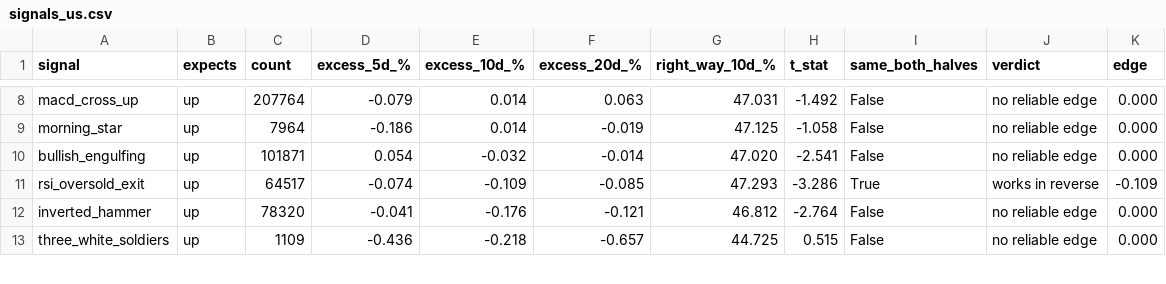
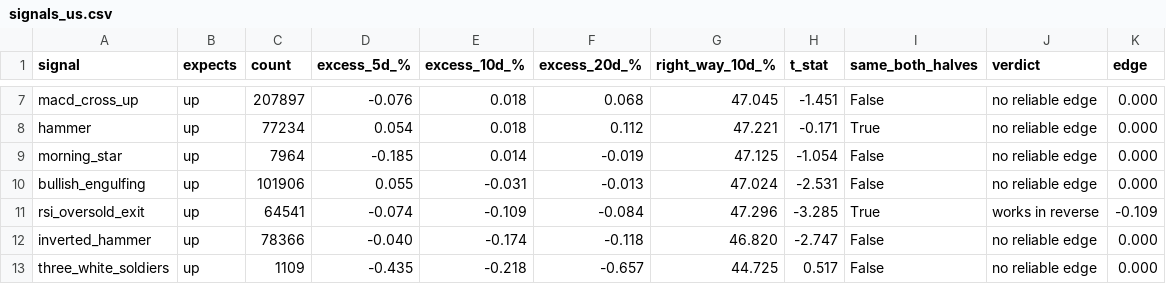
Before and after one commit to LMM26Beyond/ph-us-stock-guide, a CSV file: reports/signals_us.csv, drawn as a sheet; only a part is shown, gaps mark what is left out; addresses are those after the commit; the diff covers the shown part only; the diff names each change by its address in the sheet, - before the commit and + after, or states it on an @@ line.

```diff
--- a/reports/signals_us.csv
+++ b/reports/signals_us.csv
-C7 (count): 207764
+C7 (count): 207897
-D7 (excess_5d_%): -0.079
+D7 (excess_5d_%): -0.076
-E7 (excess_10d_%): 0.014
+E7 (excess_10d_%): 0.018
-F7 (excess_20d_%): 0.063
+F7 (excess_20d_%): 0.068
-G7 (right_way_10d_%): 47.031
+G7 (right_way_10d_%): 47.045
-H7 (t_stat): -1.492
+H7 (t_stat): -1.451
+row 8: hammer | up | 77234 | 0.054 | 0.018 | 0.112 | 47.221 | -0.171 | True | no reliable edge | 0.000
-D9 (excess_5d_%): -0.186
+D9 (excess_5d_%): -0.185
-H9 (t_stat): -1.058
+H9 (t_stat): -1.054
-C10 (count): 101871
+C10 (count): 101906
-D10 (excess_5d_%): 0.054
+D10 (excess_5d_%): 0.055
-E10 (excess_10d_%): -0.032
+E10 (excess_10d_%): -0.031
-F10 (excess_20d_%): -0.014
+F10 (excess_20d_%): -0.013
-G10 (right_way_10d_%): 47.020
+G10 (right_way_10d_%): 47.024
-H10 (t_stat): -2.541
+H10 (t_stat): -2.531
-C11 (count): 64517
+C11 (count): 64541
-F11 (excess_20d_%): -0.085
+F11 (excess_20d_%): -0.084
-G11 (right_way_10d_%): 47.293
+G11 (right_way_10d_%): 47.296
-H11 (t_stat): -3.286
+H11 (t_stat): -3.285
-C12 (count): 78320
+C12 (count): 78366
-D12 (excess_5d_%): -0.041
+D12 (excess_5d_%): -0.040
-E12 (excess_10d_%): -0.176
+E12 (excess_10d_%): -0.174
-F12 (excess_20d_%): -0.121
+F12 (excess_20d_%): -0.118
-G12 (right_way_10d_%): 46.812
+G12 (right_way_10d_%): 46.820
-H12 (t_stat): -2.764
+H12 (t_stat): -2.747
-D13 (excess_5d_%): -0.436
+D13 (excess_5d_%): -0.435
-H13 (t_stat): 0.515
+H13 (t_stat): 0.517
```
Also changed, not shown: 1 added row, 2 removed rows and 106 edited cells elsewhere in this file, reports/signals_ph.csv, 12 other files.
